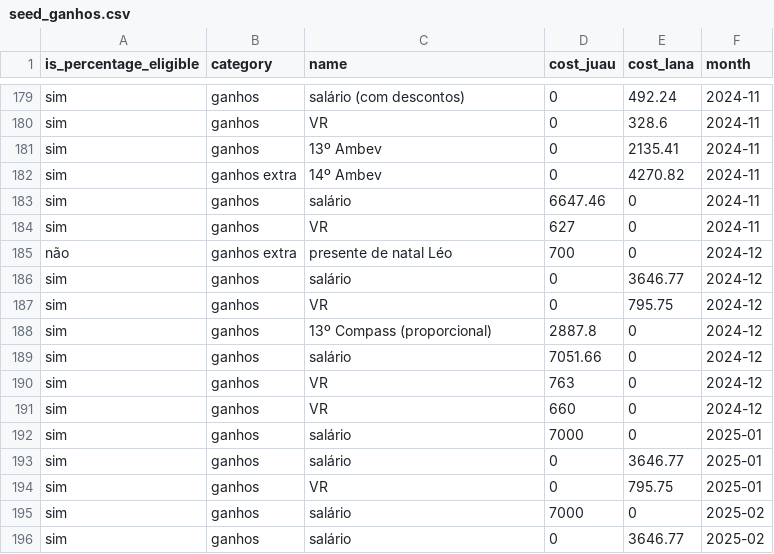
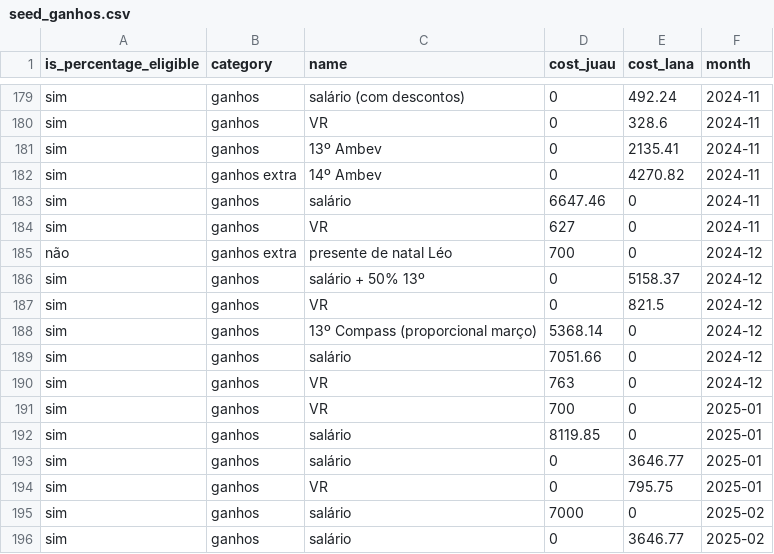
Before and after one commit to ocamposfaria/splitwise-connector, a CSV file: dbt/splitwise_duckdb/seeds/seed_ganhos.csv, drawn as a sheet; only a part is shown, gaps mark what is left out.

Commit message:
Atualizando sheets

```diff
--- a/dbt/splitwise_duckdb/seeds/seed_ganhos.csv
+++ b/dbt/splitwise_duckdb/seeds/seed_ganhos.csv
@@ -185,9 +185,9 @@ sim,ganhos,VR,627,0,2024-11
 não,ganhos extra,presente de natal Léo,700,0,2024-12
-sim,ganhos,salário,0,3646.77,2024-12
-sim,ganhos,VR,0,795.75,2024-12
-sim,ganhos,13º Compass (proporcional),2887.8,0,2024-12
+sim,ganhos,salário + 50% 13º,0,5158.37,2024-12
+sim,ganhos,VR,0,821.5,2024-12
+sim,ganhos,13º Compass (proporcional março),5368.14,0,2024-12
 sim,ganhos,salário,7051.66,0,2024-12
 sim,ganhos,VR,763,0,2024-12
-sim,ganhos,VR,660,0,2024-12
-sim,ganhos,salário,7000,0,2025-01
+sim,ganhos,VR,700,0,2025-01
+sim,ganhos,salário,8119.85,0,2025-01
 sim,ganhos,salário,0,3646.77,2025-01
```
